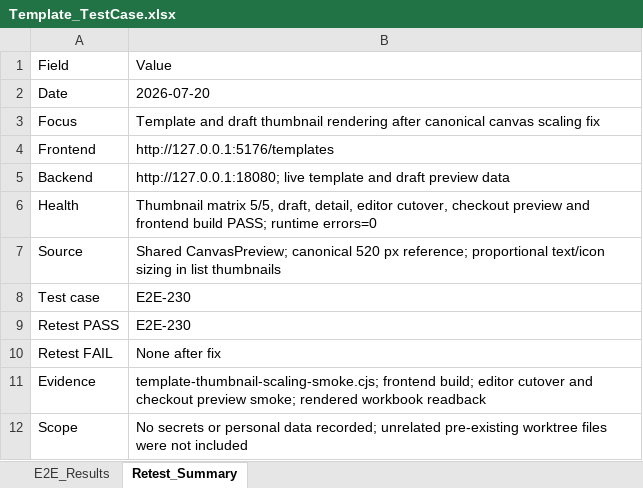
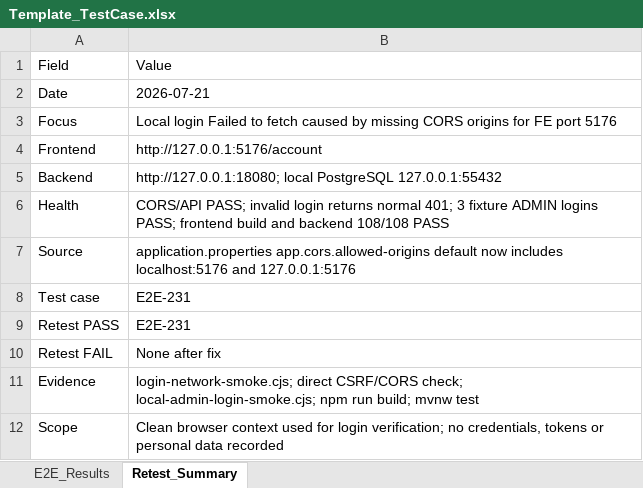
Before and after one commit to ngt-baor/Vizi, an Excel workbook: Template_TestCase.xlsx, sheet Retest_Summary, drawn as a sheet; values as stored, in another font and other column widths than the file's, no borders; the diff names each change by its address in the sheet, - before the commit and + after, or states it on an @@ line.

Commit message:
fix(auth): allow local frontend CORS on port 5176

```diff
--- a/Template_TestCase.xlsx (sheet Retest_Summary)
+++ b/Template_TestCase.xlsx (sheet Retest_Summary)
-B2: 2026-07-20
+B2: 2026-07-21
-B3: Template and draft thumbnail rendering after canonical canvas scaling fix
+B3: Local login Failed to fetch caused by missing CORS origins for FE port 5176
-B4: http://127.0.0.1:5176/templates
+B4: http://127.0.0.1:5176/account
-B5: http://127.0.0.1:18080; live template and draft preview data
+B5: http://127.0.0.1:18080; local PostgreSQL 127.0.0.1:55432
-B6: Thumbnail matrix 5/5, draft, detail, editor cutover, checkout preview and frontend build PASS; runtime errors=0
+B6: CORS/API PASS; invalid login returns normal 401; 3 fixture ADMIN logins PASS; frontend build and backend 108/108 PASS
-B7: Shared CanvasPreview; canonical 520 px reference; proportional text/icon sizing in list thumbnails
+B7: application.properties app.cors.allowed-origins default now includes localhost:5176 and 127.0.0.1:5176
-B8:B9: E2E-230
+B8:B9: E2E-231
-B11: template-thumbnail-scaling-smoke.cjs; frontend build; editor cutover and checkout preview smoke; rendered workbook readback
+B11: login-network-smoke.cjs; direct CSRF/CORS check; local-admin-login-smoke.cjs; npm run build; mvnw test
-B12: No secrets or personal data recorded; unrelated pre-existing worktree files were not included
+B12: Clean browser context used for login verification; no credentials, tokens or personal data recorded
```
Also changed, not shown: sheet E2E_Results, 1 other file.
